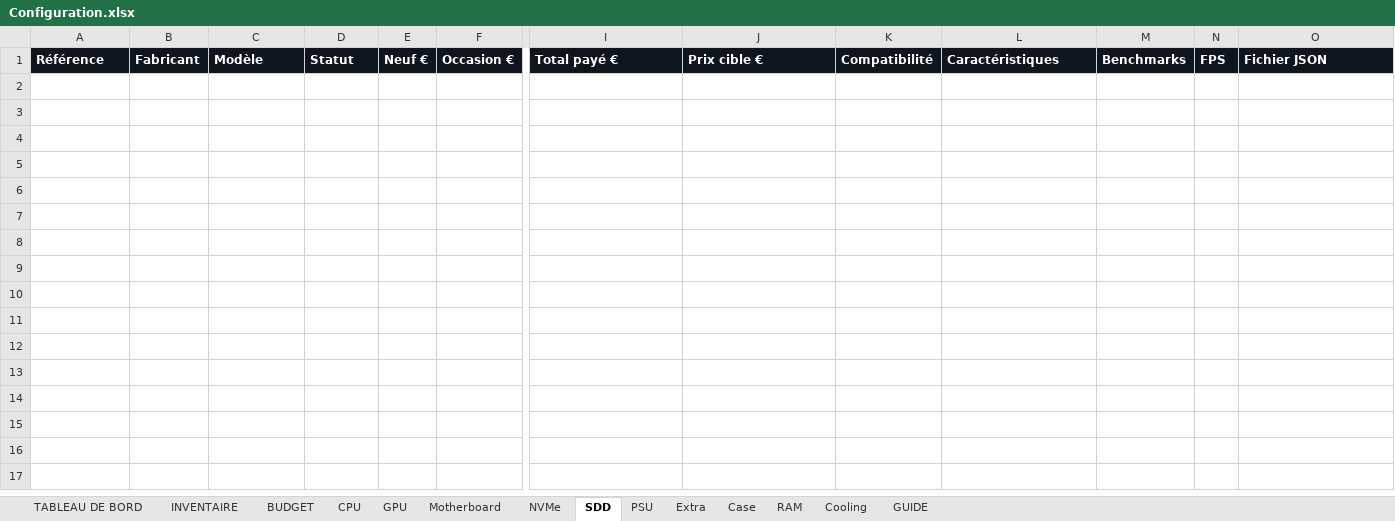
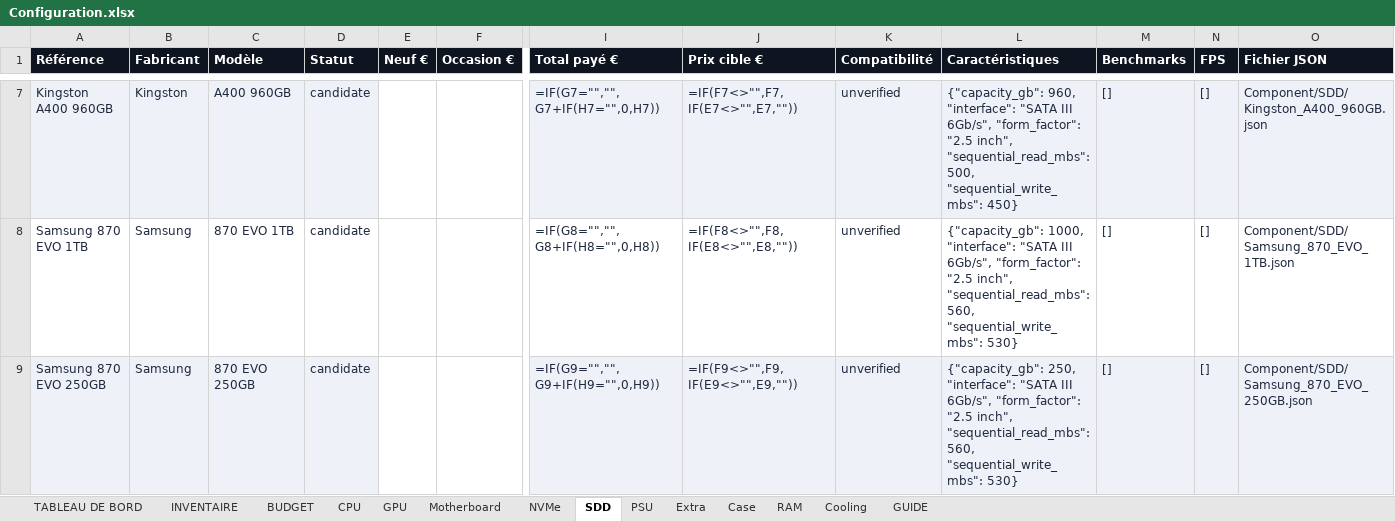
Before and after one commit to florian74410/ASUS-G11CD---Config-Full-Opt, an Excel workbook: Configuration.xlsx, sheet SDD, drawn as a sheet; only a part is shown, gaps mark what is left out; values as stored, in another font and other column widths than the file's, no borders; formulas without a stored value are shown as written; conditional formats not drawn; rows hold the shown columns only; the diff covers the shown part only; the diff names each change by its address in the sheet, - before the commit and + after, or states it on an @@ line.

```diff
--- a/Configuration.xlsx (sheet SDD)
+++ b/Configuration.xlsx (sheet SDD)
+row 7: Kingston A400 960GB | Kingston | A400 960GB | candidate |  |  | =IF(G7="","",G7+IF(H7="",0,H7)) | =IF(F7<>"",F7,IF(E7<>"",E7,"")) | unverified | {"capacity_gb": 960, "interface": "SATA III 6Gb/s", "form_factor": "2.5 inch", "sequential_read_mbs": 500, "sequential_write_mbs": 450} | [] | [] | Component/SDD/Kingston_A400_960GB.json
+row 8: Samsung 870 EVO 1TB | Samsung | 870 EVO 1TB | candidate |  |  | =IF(G8="","",G8+IF(H8="",0,H8)) | =IF(F8<>"",F8,IF(E8<>"",E8,"")) | unverified | {"capacity_gb": 1000, "interface": "SATA III 6Gb/s", "form_factor": "2.5 inch", "sequential_read_mbs": 560, "sequential_write_mbs": 530} | [] | [] | Component/SDD/Samsung_870_EVO_1TB.json
+row 9: Samsung 870 EVO 250GB | Samsung | 870 EVO 250GB | candidate |  |  | =IF(G9="","",G9+IF(H9="",0,H9)) | =IF(F9<>"",F9,IF(E9<>"",E9,"")) | unverified | {"capacity_gb": 250, "interface": "SATA III 6Gb/s", "form_factor": "2.5 inch", "sequential_read_mbs": 560, "sequential_write_mbs": 530} | [] | [] | Component/SDD/Samsung_870_EVO_250GB.json
```
Also changed, not shown: 8 added rows elsewhere in this sheet, sheet INVENTAIRE, sheet GPU, sheet CPU, sheet Motherboard, sheet Case, sheet PSU, 3 more sheets, formulas that keep their value, charts or pictures.
